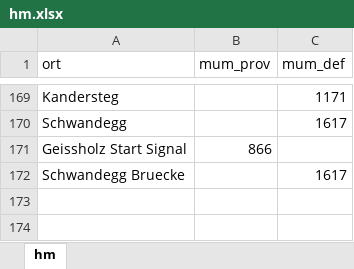
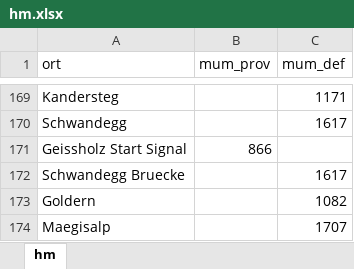
Before and after one commit to rufi77/running, an Excel workbook: data/hm.xlsx, sheet hm, drawn as a sheet; only a part is shown, gaps mark what is left out; values as stored, in another font and other column widths than the file's, no borders; the diff names each change by its address in the sheet, - before the commit and + after, or states it on an @@ line.

```diff
--- a/data/hm.xlsx (sheet hm)
+++ b/data/hm.xlsx (sheet hm)
+row 173: Goldern |  | 1082
+row 174: Maegisalp |  | 1707
```
Also changed, not shown: data/touren.xlsx, 9 other files.
